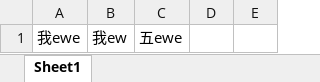
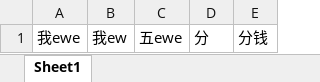
Before and after one commit to githubMay/4314, an Excel workbook: youxi.xlsx, sheet Sheet1, drawn as a sheet; values as stored, in another font and other column widths than the file's, no borders; the diff names each change by its address in the sheet, - before the commit and + after, or states it on an @@ line.

Commit message:
Signed-off-by: githubMay <719302581@qq.com>

```diff
--- a/youxi.xlsx (sheet Sheet1)
+++ b/youxi.xlsx (sheet Sheet1)
-D1: (empty)
+D1: 分
-E1: (empty)
+E1: 分钱
```
